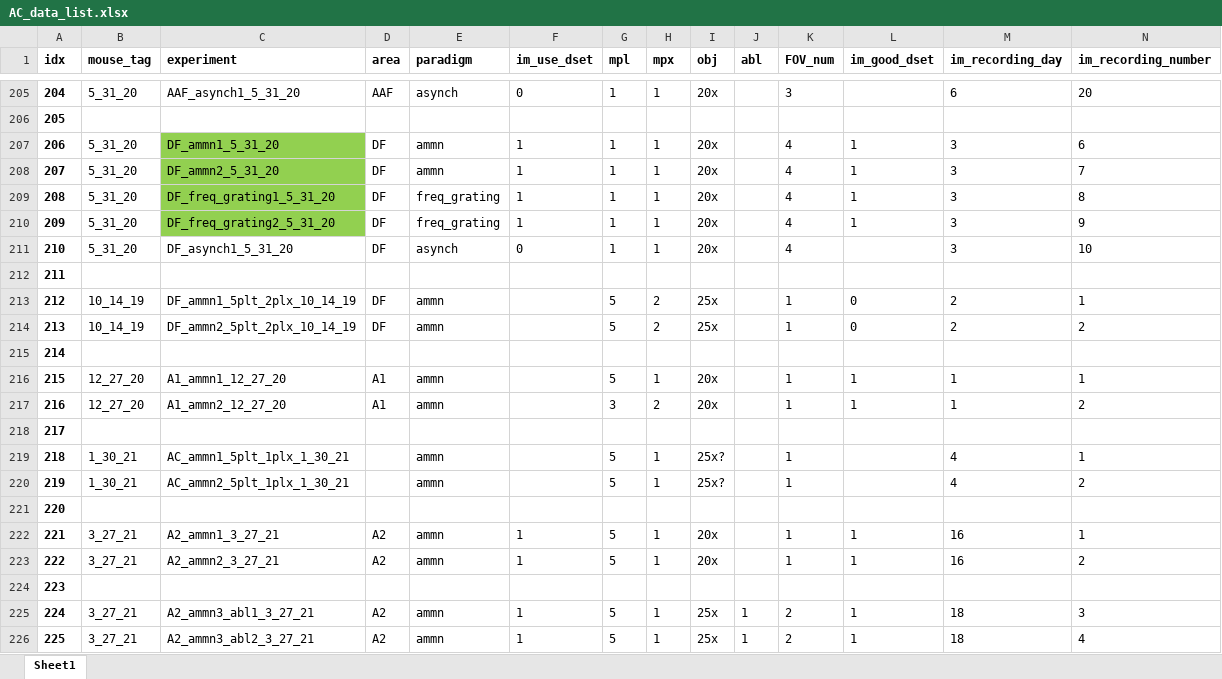
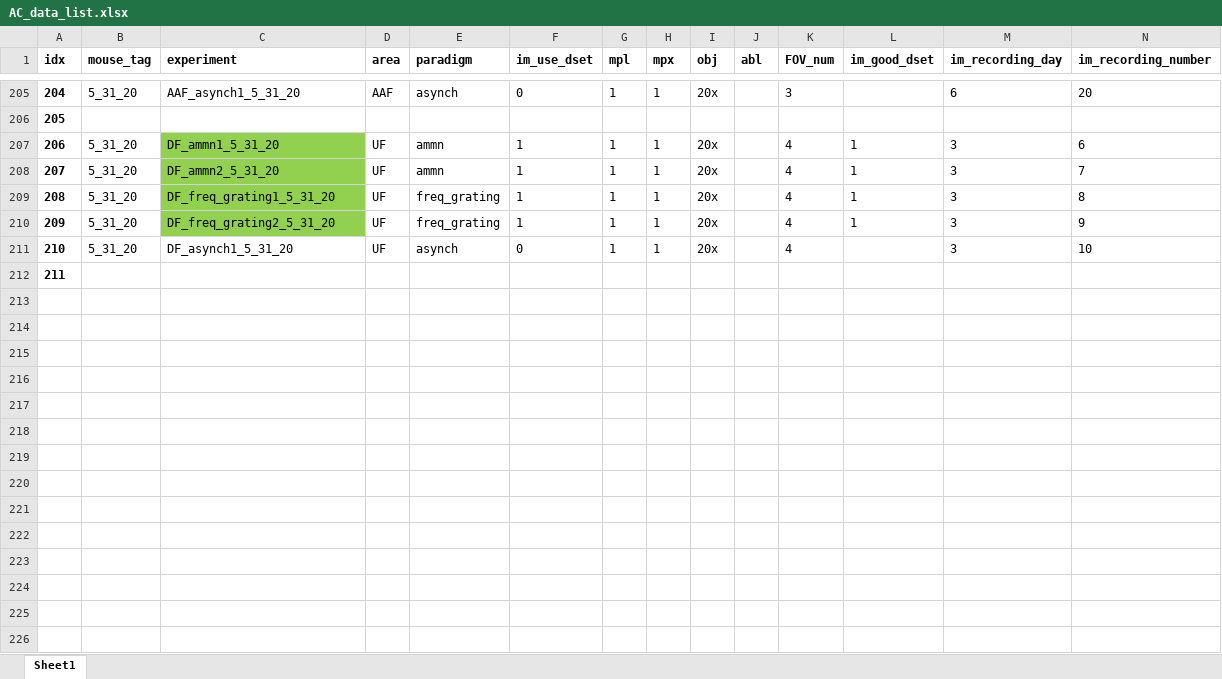
Before and after one commit to shymkivy/AC_2p_analysis, an Excel workbook: AC_data_list.xlsx, sheet Sheet1, drawn as a sheet; only a part is shown, gaps mark what is left out; values as stored, in another font and other column widths than the file's, no borders; rows hold the shown columns only; the diff covers the shown part only; the diff names each change by its address in the sheet, - before the commit and + after, or states it on an @@ line.

```diff
--- a/AC_data_list.xlsx (sheet Sheet1)
+++ b/AC_data_list.xlsx (sheet Sheet1)
-D207:D211 (area): DF
+D207:D211 (area): UF
-row 213: 212 | 10_14_19 | DF_ammn1_5plt_2plx_10_14_19 | DF | ammn |  | 5 | 2 | 25x |  | 1 | 0 | 2 | 1
-row 214: 213 | 10_14_19 | DF_ammn2_5plt_2plx_10_14_19 | DF | ammn |  | 5 | 2 | 25x |  | 1 | 0 | 2 | 2
-row 215: 214
-row 216: 215 | 12_27_20 | A1_ammn1_12_27_20 | A1 | ammn |  | 5 | 1 | 20x |  | 1 | 1 | 1 | 1
-row 217: 216 | 12_27_20 | A1_ammn2_12_27_20 | A1 | ammn |  | 3 | 2 | 20x |  | 1 | 1 | 1 | 2
-row 218: 217
-row 219: 218 | 1_30_21 | AC_ammn1_5plt_1plx_1_30_21 |  | ammn |  | 5 | 1 | 25x? |  | 1 |  | 4 | 1
-row 220: 219 | 1_30_21 | AC_ammn2_5plt_1plx_1_30_21 |  | ammn |  | 5 | 1 | 25x? |  | 1 |  | 4 | 2
-row 221: 220
-row 222: 221 | 3_27_21 | A2_ammn1_3_27_21 | A2 | ammn | 1 | 5 | 1 | 20x |  | 1 | 1 | 16 | 1
-row 223: 222 | 3_27_21 | A2_ammn2_3_27_21 | A2 | ammn | 1 | 5 | 1 | 20x |  | 1 | 1 | 16 | 2
-row 224: 223
-row 225: 224 | 3_27_21 | A2_ammn3_abl1_3_27_21 | A2 | ammn | 1 | 5 | 1 | 25x | 1 | 2 | 1 | 18 | 3
-row 226: 225 | 3_27_21 | A2_ammn3_abl2_3_27_21 | A2 | ammn | 1 | 5 | 1 | 25x | 1 | 2 | 1 | 18 | 4
```
Also changed, not shown: 36 edited cells elsewhere in this sheet, 41 other files.
